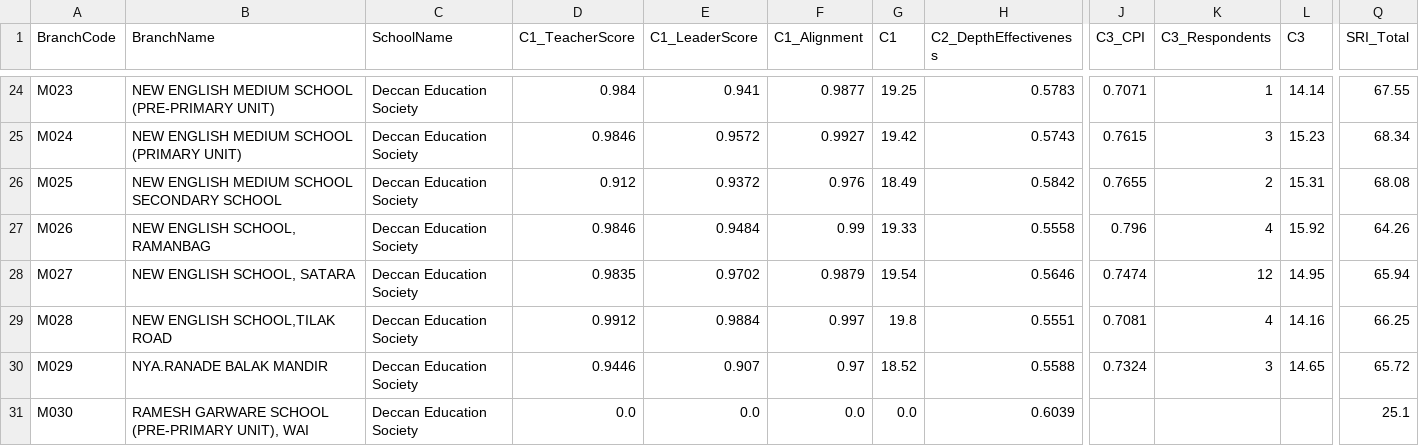
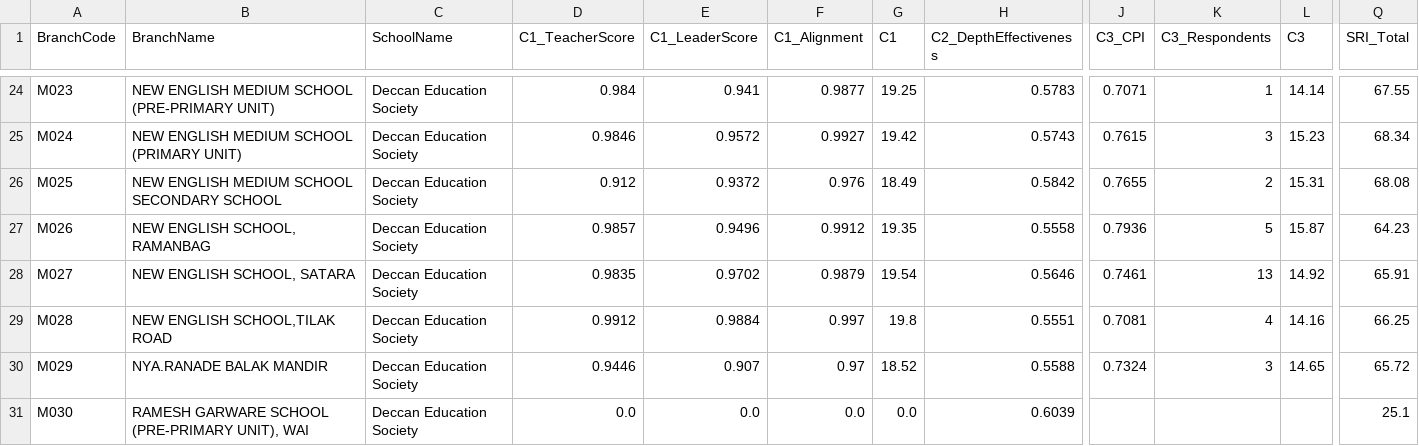
Before and after one commit to ramdasangel/myelin_nep_readiness, a CSV file: output/sri_branch_scores.csv, drawn as a sheet; only a part is shown, gaps mark what is left out; the diff names each change by its address in the sheet, - before the commit and + after, or states it on an @@ line.

```diff
--- a/output/sri_branch_scores.csv
+++ b/output/sri_branch_scores.csv
-D27 (C1_TeacherScore): 0.9846
+D27 (C1_TeacherScore): 0.9857
-E27 (C1_LeaderScore): 0.9484
+E27 (C1_LeaderScore): 0.9496
-F27 (C1_Alignment): 0.99
+F27 (C1_Alignment): 0.9912
-G27 (C1): 19.33
+G27 (C1): 19.35
-J27 (C3_CPI): 0.796
+J27 (C3_CPI): 0.7936
-K27 (C3_Respondents): 4
+K27 (C3_Respondents): 5
-L27 (C3): 15.92
+L27 (C3): 15.87
-Q27 (SRI_Total): 64.26
+Q27 (SRI_Total): 64.23
-J28 (C3_CPI): 0.7474
+J28 (C3_CPI): 0.7461
-K28 (C3_Respondents): 12
+K28 (C3_Respondents): 13
-L28 (C3): 14.95
+L28 (C3): 14.92
-Q28 (SRI_Total): 65.94
+Q28 (SRI_Total): 65.91
```
Also changed, not shown: assets/myelin_stat_ro/intent_leader_english_attempts.csv, output/mathangle_exit_levels.csv, 26 other files.
